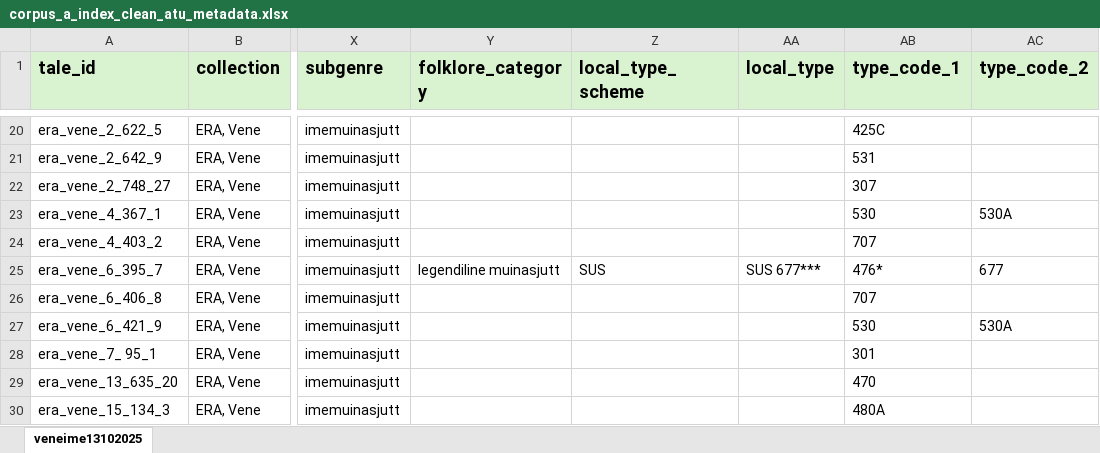
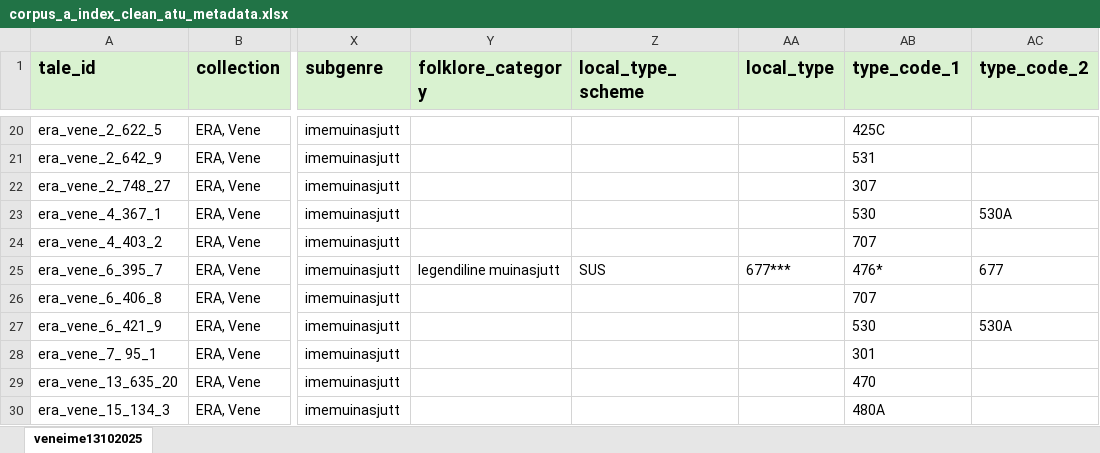
Before and after one commit to eugeniavd/magic_tagger, an Excel workbook: data/index/corpus_a_index_clean_atu_metadata.xlsx, sheet veneime13102025, drawn as a sheet; only a part is shown, gaps mark what is left out; values as stored, in another font and other column widths than the file's, no borders; the diff names each change by its address in the sheet, - before the commit and + after, or states it on an @@ line.

```diff
--- a/data/index/corpus_a_index_clean_atu_metadata.xlsx (sheet veneime13102025)
+++ b/data/index/corpus_a_index_clean_atu_metadata.xlsx (sheet veneime13102025)
-AA25 (local_type): SUS 677***
+AA25 (local_type): 677***
```
Also changed, not shown: data/index/corpus_a_index_clean_atu.xlsx, data/index/corpus_b_v1_20251230.xlsx, 20 other files.
